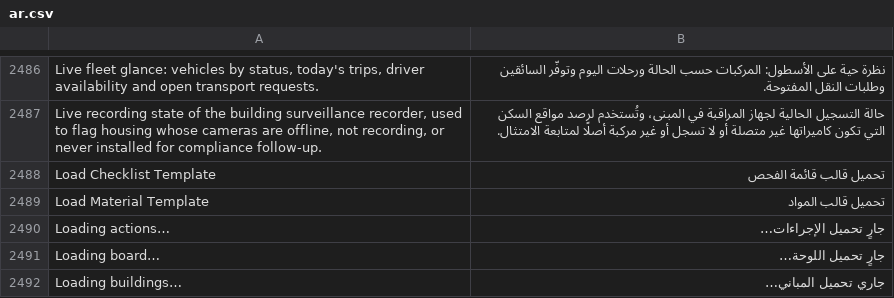
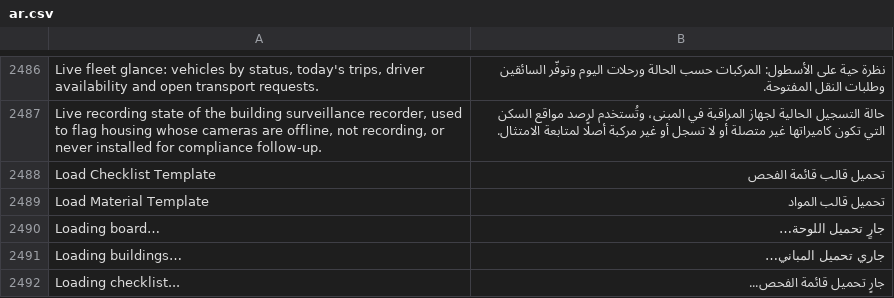
Before and after one commit to iabodysa/apex, a CSV file: apex/translations/ar.csv, drawn as a sheet; only a part is shown, gaps mark what is left out; the shorter side is filled out with more unchanged rows; the diff names each change by its address in the sheet, - before the commit and + after, or states it on an @@ line.

Commit message:
fix documentation — the action inbox translation row for a removed loading string is retired

```diff
--- a/apex/translations/ar.csv
+++ b/apex/translations/ar.csv
-row 2490: Loading actions… | جارٍ تحميل الإجراءات…
```
Also changed, not shown: 2 other files.
